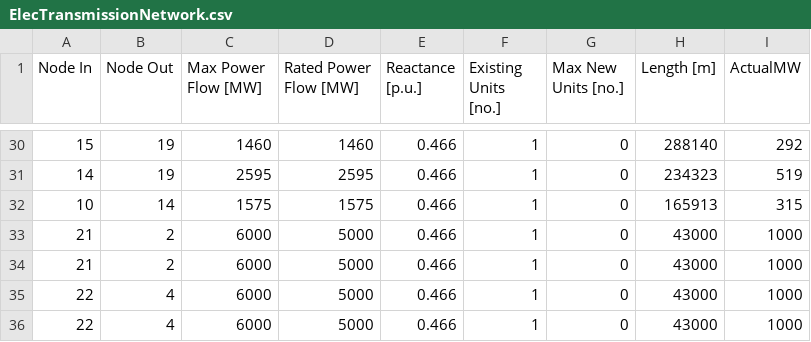
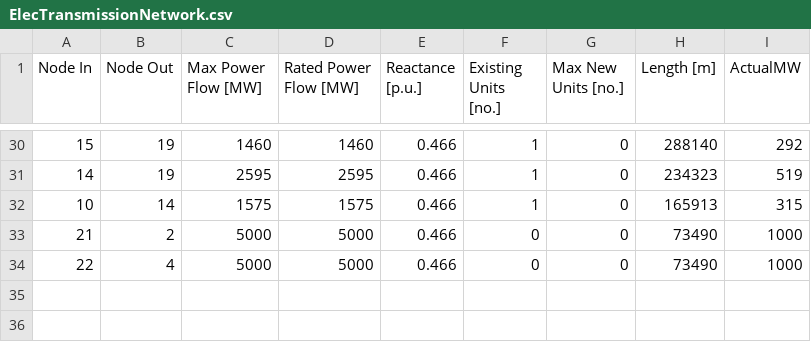
Before and after one commit to Stanford-EAO/BRIDGES_for_CA, a CSV file: Data/ElecTransmissionNetwork.csv, drawn as a sheet; only a part is shown, gaps mark what is left out.

```diff
--- a/Data/ElecTransmissionNetwork.csv
+++ b/Data/ElecTransmissionNetwork.csv
@@ -32,5 +32,3 @@ Node In,Node Out,Max Power Flow [MW],Rated Power Flow [MW],Reactance [p.u.],Exis
 10,14,1575,1575,0.466,1,0,165913,315
-21,2,6000,5000,0.466,1,0,43000,1000
-21,2,6000,5000,0.466,1,0,43000,1000
-22,4,6000,5000,0.466,1,0,43000,1000
-22,4,6000,5000,0.466,1,0,43000,1000
+21,2,5000,5000,0.466,0,0,73490,1000
+22,4,5000,5000,0.466,0,0,73490,1000
```
Also changed, not shown: Data/CostScenarios.csv, Data/EndUseAppliancesNetwork.csv, 15 other files.
